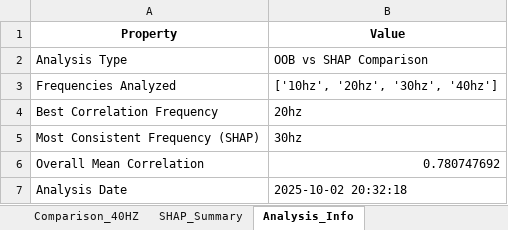
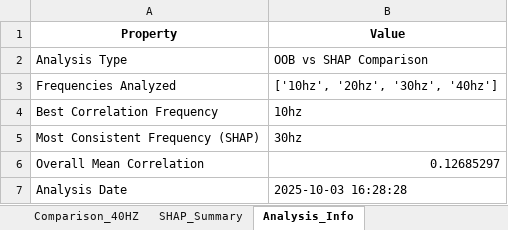
Before and after one commit to efvai/health-asyn-ml, an Excel workbook: notebooks/test_output/oob_vs_shap_comparison_no_load.xlsx, sheet Analysis_Info, drawn as a sheet; values as stored, in another font and other column widths than the file's, no borders; the diff names each change by its address in the sheet, - before the commit and + after, or states it on an @@ line.

```diff
--- a/notebooks/test_output/oob_vs_shap_comparison_no_load.xlsx (sheet Analysis_Info)
+++ b/notebooks/test_output/oob_vs_shap_comparison_no_load.xlsx (sheet Analysis_Info)
-B4 (Value): 20hz
+B4 (Value): 10hz
-B6 (Value): 0.780747692
+B6 (Value): 0.12685297
-B7 (Value): 2025-10-02 20:32:18
+B7 (Value): 2025-10-03 16:28:28
```
Also changed, not shown: sheet Comparison_30HZ, sheet Comparison_10HZ, sheet Comparison_20HZ, sheet Comparison_40HZ, sheet Comparison_Summary, sheet SHAP_Summary, notebooks/test_output/cv_results_no_load.xlsx, notebooks/test_output/shap_per_class_10hz_no_load.xlsx, 12 other files.
